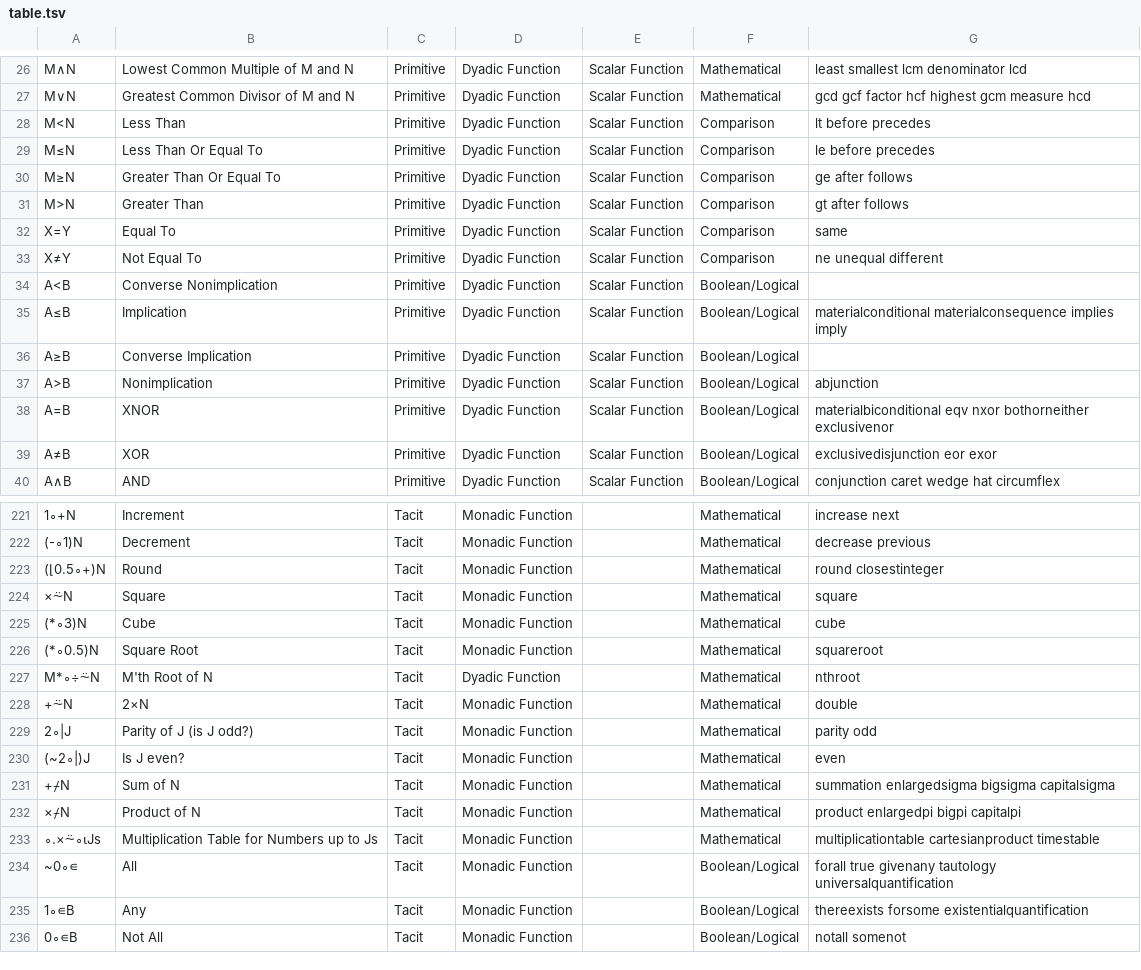
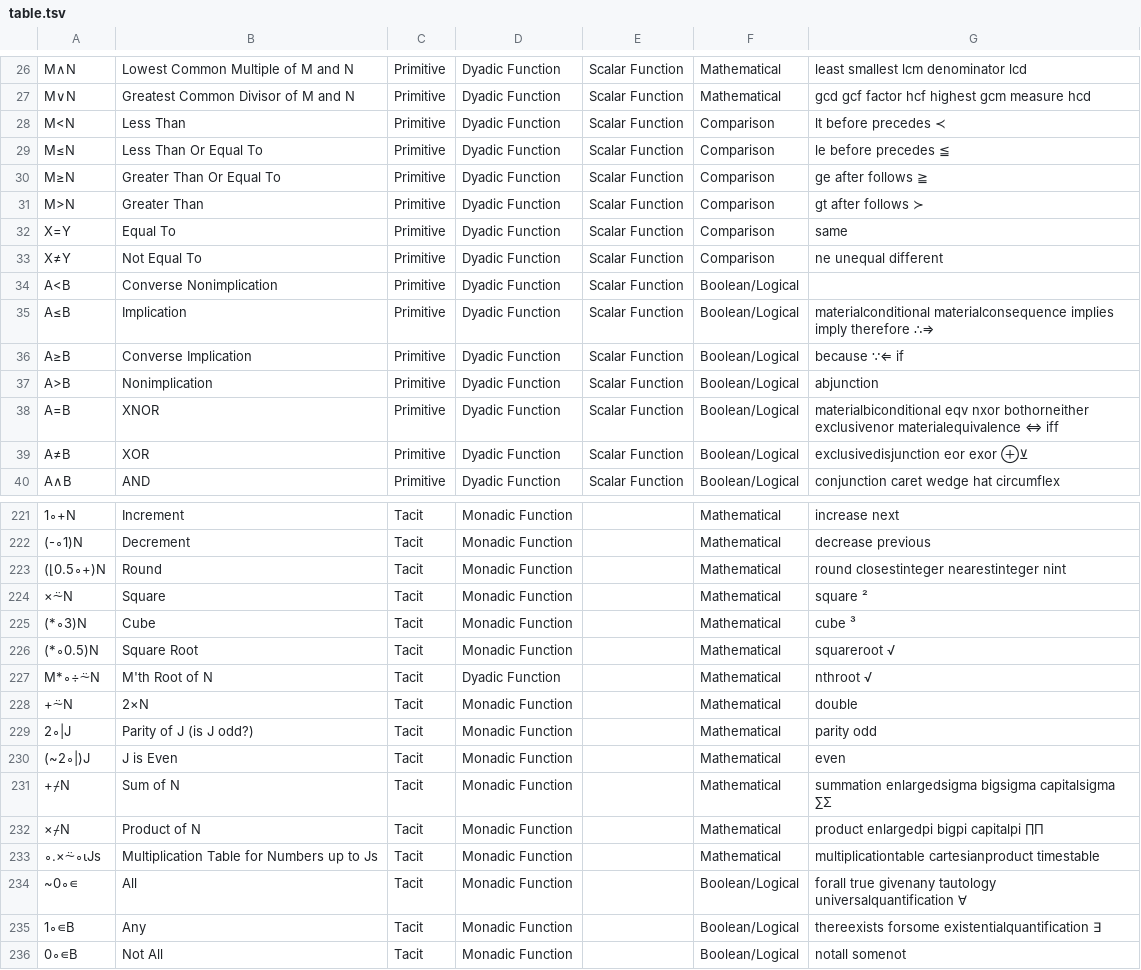
Before and after one commit to abrudz/aplcart, a TSV file: table.tsv, drawn as a sheet; only a part is shown, gaps mark what is left out; the diff covers the shown part only; the diff names each change by its address in the sheet, - before the commit and + after, or states it on an @@ line.

```diff
--- a/table.tsv
+++ b/table.tsv
-G28: lt before precedes
+G28: lt before precedes ≺
-G29: le before precedes
+G29: le before precedes ≦
-G30: ge after follows
+G30: ge after follows ≧
-G31: gt after follows
+G31: gt after follows ≻
-G35: …implies imply
+G35: …implies imply therefore ∴⇒
-G36: (empty)
+G36: because ∵⇐ if
-G38: …bothorneither exclusivenor
+G38: …bothorneither exclusivenor materialequivalence ⇔ iff
-G39: exclusivedisjunction eor exor
+G39: exclusivedisjunction eor exor ⊕⊻
-G223: round closestinteger
+G223: round closestinteger nearestinteger nint
-G224: square
+G224: square ²
-G225: cube
+G225: cube ³
-G226: squareroot
+G226: squareroot √
-G227: nthroot
+G227: nthroot √
-B230: Is J even?
+B230: J is Even
-G231: …bigsigma capitalsigma
+G231: …bigsigma capitalsigma ∑Σ
-G232: product enlargedpi bigpi capitalpi
+G232: product enlargedpi bigpi capitalpi ∏Π
-G234: …tautology universalquantification
+G234: …tautology universalquantification ∀
-G235: …forsome existentialquantification
+G235: …forsome existentialquantification ∃
```
Also changed, not shown: 5 added rows and 21 edited cells elsewhere in this file.
